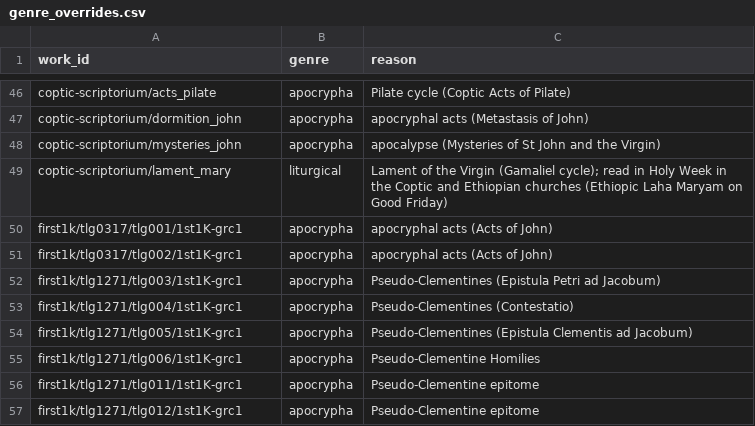
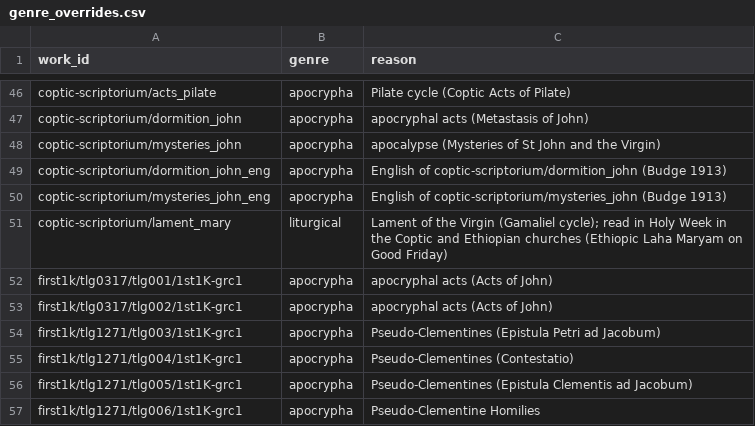
Before and after one commit to jaspax/patristica, a CSV file: patristica/data/genre_overrides.csv, drawn as a sheet; only a part is shown, gaps mark what is left out; the shorter side is filled out with more unchanged rows; the diff names each change by its address in the sheet, - before the commit and + after, or states it on an @@ line.

```diff
--- a/patristica/data/genre_overrides.csv
+++ b/patristica/data/genre_overrides.csv
+row 49: coptic-scriptorium/dormition_john_eng | apocrypha | English of coptic-scriptorium/dormition_john (Budge 1913)
+row 50: coptic-scriptorium/mysteries_john_eng | apocrypha | English of coptic-scriptorium/mysteries_john (Budge 1913)
```
Also changed, not shown: 34 other files.
